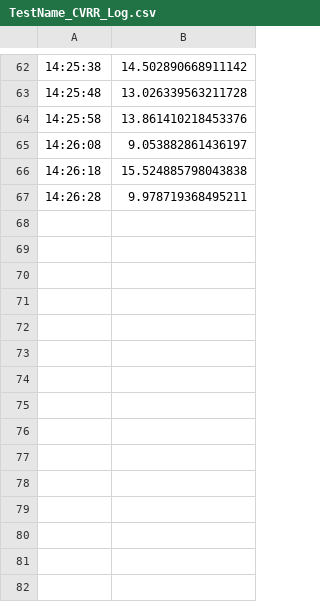
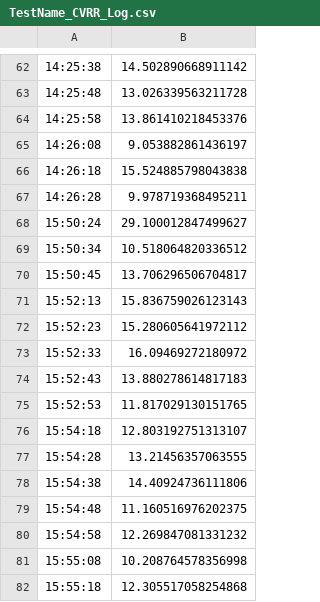
Before and after one commit to MinoMinoMinoru/ECG-Lighting-Server, a CSV file: output/TestName_CVRR_Log.csv, drawn as a sheet; only a part is shown, gaps mark what is left out; the diff names each change by its address in the sheet, - before the commit and + after, or states it on an @@ line.

```diff
--- a/output/TestName_CVRR_Log.csv
+++ b/output/TestName_CVRR_Log.csv
+row 68: 15:50:24 | 29.100012847499627
+row 69: 15:50:34 | 10.518064820336512
+row 70: 15:50:45 | 13.706296506704817
+row 71: 15:52:13 | 15.836759026123143
+row 72: 15:52:23 | 15.280605641972112
+row 73: 15:52:33 | 16.09469272180972
+row 74: 15:52:43 | 13.880278614817183
+row 75: 15:52:53 | 11.817029130151765
+row 76: 15:54:18 | 12.803192751313107
+row 77: 15:54:28 | 13.21456357063555
+row 78: 15:54:38 | 14.40924736111806
+row 79: 15:54:48 | 11.160516976202375
+row 80: 15:54:58 | 12.269847081331232
+row 81: 15:55:08 | 10.208764578356998
+row 82: 15:55:18 | 12.305517058254868
```
Also changed, not shown: output/TestName_RRI_Log.csv, 3 other files.
